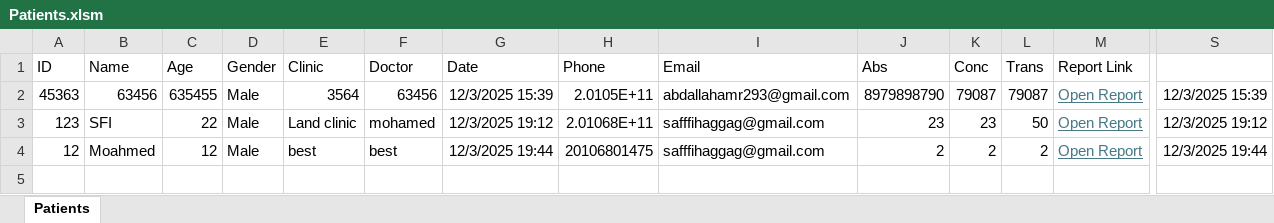
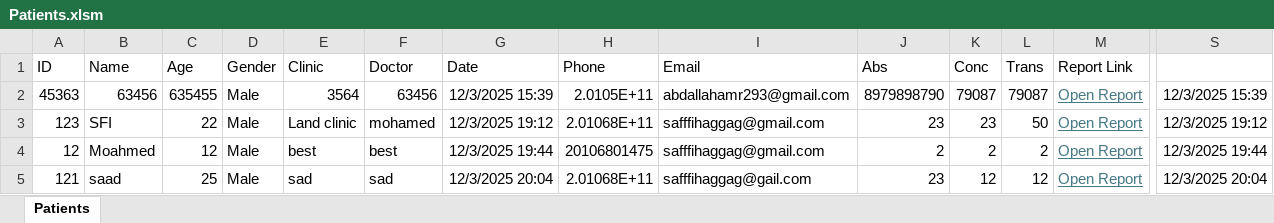
Before and after one commit to sfi7/safi-lab-new, an Excel workbook: Patients.xlsm, sheet Patients, drawn as a sheet; only a part is shown, gaps mark what is left out; values as stored, in another font and other column widths than the file's, no borders; charts and pictures not drawn; rows hold the shown columns only; the diff names each change by its address in the sheet, - before the commit and + after, or states it on an @@ line.

Commit message:
Update report for patient 121

```diff
--- a/Patients.xlsm (sheet Patients)
+++ b/Patients.xlsm (sheet Patients)
+row 5: 121 | saad | 25 | Male | sad | sad | 12/3/2025 20:04 | 2.01068E+11 | safffihaggag@gail.com | 23 | 12 | 12 | Open Report | 12/3/2025 20:04
```
Also changed, not shown: charts or pictures, 3 other files.
